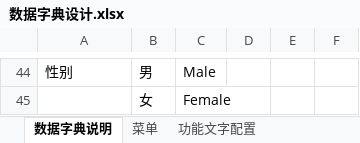
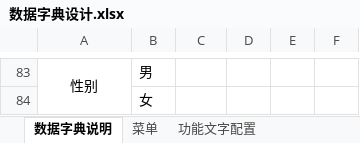
Before and after one commit to zheng-ls/ML, an Excel workbook: 数据字典设计.xlsx, sheet 数据字典说明, drawn as a sheet; only a part is shown, gaps mark what is left out; values as stored, in another font and other column widths than the file's, no borders; addresses are those after the commit; the diff covers the shown part only; the diff names each change by its address in the sheet, - before the commit and + after, or states it on an @@ line.

```diff
--- a/数据字典设计.xlsx (sheet 数据字典说明)
+++ b/数据字典设计.xlsx (sheet 数据字典说明)
-A83 alignment: left
+A83 alignment: center
+A83:A84 merged
-C83: Male
+C83: (empty)
-C84: Female
+C84: (empty)
```
Also changed, not shown: 53 added rows, 14 removed rows, 4 moved rows, 2 edited cells, cell formats and merged cells elsewhere in this sheet, sheet 功能文字配置, sheet 菜单.
